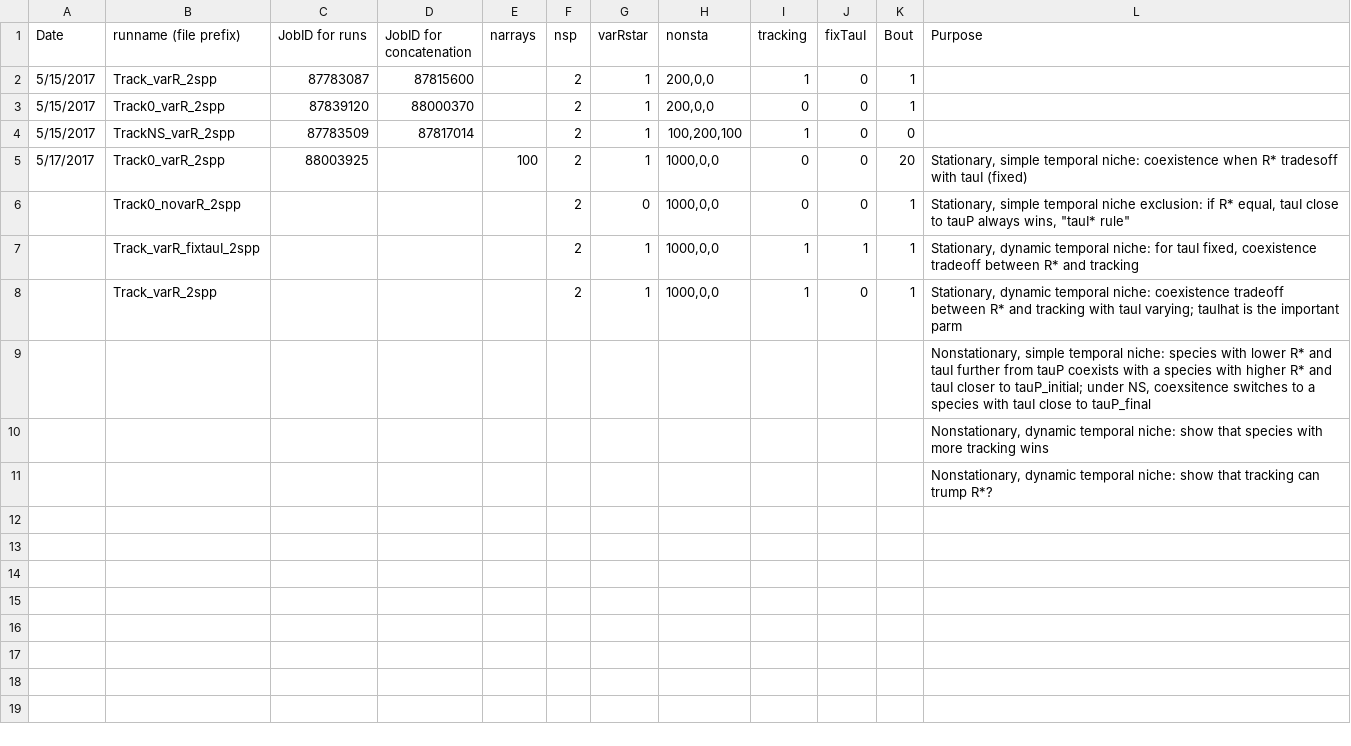
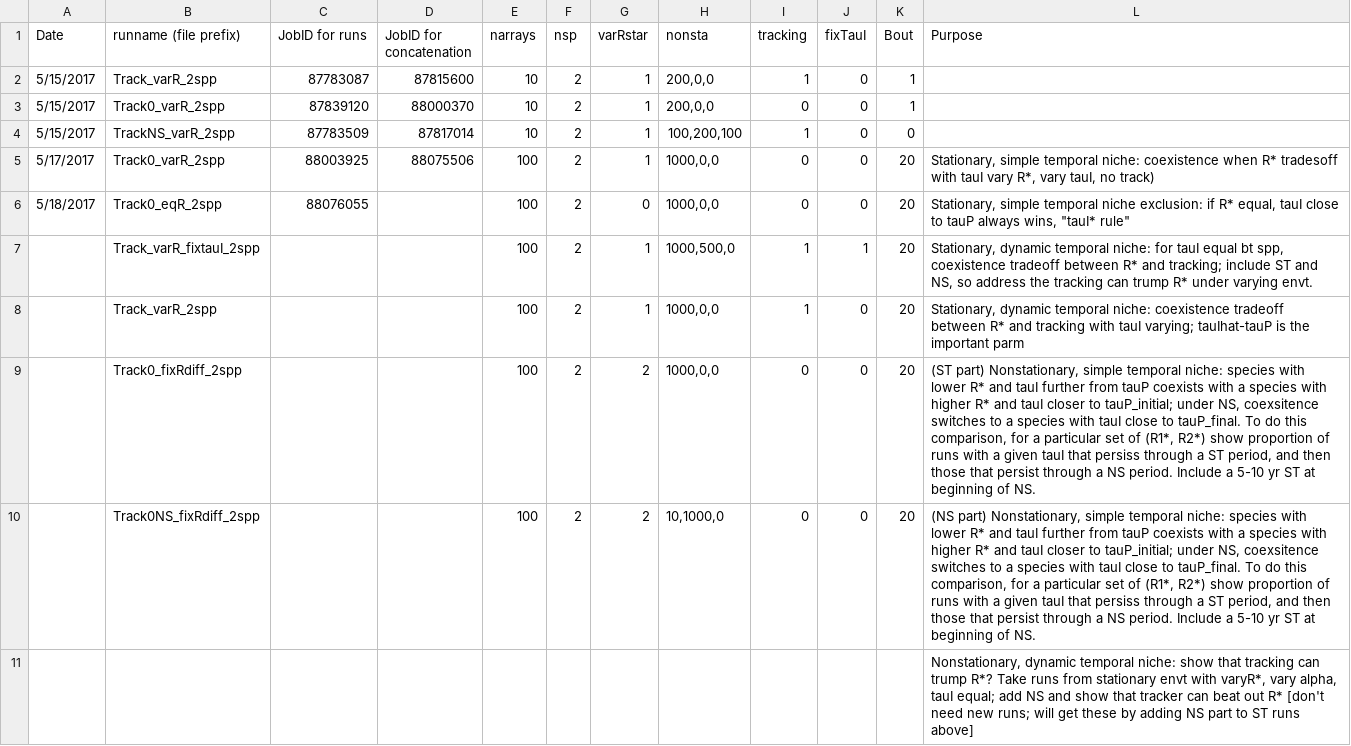
Before and after one commit to lizzieinvancouver/temporalvar, a CSV file: RunHistory.csv, drawn as a sheet.

Commit message:
updated set of existing & planned runs

```diff
--- a/RunHistory.csv
+++ b/RunHistory.csv
@@ -1,11 +1,11 @@
 Date,runname (file prefix),JobID for runs,JobID for concatenation,narrays,nsp,varRstar,nonsta,tracking,fixTauI,Bout,Purpose
-5/15/2017,Track_varR_2spp,87783087,87815600,,2,1,"200,0,0",1,0,1,
-5/15/2017,Track0_varR_2spp,87839120,88000370,,2,1,"200,0,0",0,0,1,
-5/15/2017,TrackNS_varR_2spp,87783509,87817014,,2,1,"100,200,100",1,0,0,
-5/17/2017,Track0_varR_2spp,88003925,,100,2,1,"1000,0,0",0,0,20,"Stationary, simple temporal niche: coexistence when R* tradesoff with tauI (fixed)"
-,Track0_novarR_2spp,,,,2,0,"1000,0,0",0,0,1,"Stationary, simple temporal niche exclusion: if R* equal, tauI close to tauP always wins, ""tauI* rule"""
-,Track_varR_fixtauI_2spp,,,,2,1,"1000,0,0",1,1,1,"Stationary, dynamic temporal niche: for tauI fixed, coexistence tradeoff between R* and tracking"
-,Track_varR_2spp,,,,2,1,"1000,0,0",1,0,1,"Stationary, dynamic temporal niche: coexistence tradeoff between R* and tracking with tauI varying; tauIhat is the important parm"
-,,,,,,,,,,,"Nonstationary, simple temporal niche: species with lower R* and tauI further from tauP coexists with a species with higher R* and tauI closer to tauP_initial; under NS, coexsitence switches to a species with tauI close to tauP_final"
-,,,,,,,,,,,"Nonstationary, dynamic temporal niche: show that species with more tracking wins"
-,,,,,,,,,,,"Nonstationary, dynamic temporal niche: show that tracking can trump R*?"
+5/15/2017,Track_varR_2spp,87783087,87815600,10,2,1,"200,0,0",1,0,1,
+5/15/2017,Track0_varR_2spp,87839120,88000370,10,2,1,"200,0,0",0,0,1,
+5/15/2017,TrackNS_varR_2spp,87783509,87817014,10,2,1,"100,200,100",1,0,0,
+5/17/2017,Track0_varR_2spp,88003925,88075506,100,2,1,"1000,0,0",0,0,20,"Stationary, simple temporal niche: coexistence when R* tradesoff with tauI vary R*, vary tauI, no track)"
+5/18/2017,Track0_eqR_2spp,88076055,,100,2,0,"1000,0,0",0,0,20,"Stationary, simple temporal niche exclusion: if R* equal, tauI close to tauP always wins, ""tauI* rule"""
+,Track_varR_fixtauI_2spp,,,100,2,1,"1000,500,0",1,1,20,"Stationary, dynamic temporal niche: for tauI equal bt spp, coexistence tradeoff between R* and tracking;  include ST and NS, so address the tracking can trump R* under varying envt."
+,Track_varR_2spp,,,100,2,1,"1000,0,0",1,0,20,"Stationary, dynamic temporal niche: coexistence tradeoff between R* and tracking with tauI varying; tauIhat-tauP is the important parm"
+,Track0_fixRdiff_2spp,,,100,2,2,"1000,0,0",0,0,20,"(ST part) Nonstationary, simple temporal niche: species with lower R* and tauI further from tauP coexists with a species with higher R* and tauI closer to tauP_initial; under NS, coexsitence switches to a species with tauI close to tauP_final.  To do this comparison, for a particular set of (R1*, R2*) show proportion of runs with a given tauI that persiss through a ST period, and then those that persist through a NS period.  Include a 5-10 yr ST at beginning of NS."
+,Track0NS_fixRdiff_2spp,,,100,2,2,"10,1000,0",0,0,20,"(NS part) Nonstationary, simple temporal niche: species with lower R* and tauI further from tauP coexists with a species with higher R* and tauI closer to tauP_initial; under NS, coexsitence switches to a species with tauI close to tauP_final.  To do this comparison, for a particular set of (R1*, R2*) show proportion of runs with a given tauI that persiss through a ST period, and then those that persist through a NS period.  Include a 5-10 yr ST at beginning of NS."
+,,,,,,,,,,,"Nonstationary, dynamic temporal niche: show that tracking can trump R*?  Take runs from stationary envt with varyR*, vary alpha, tauI equal; add NS and show that tracker can beat out R* [don't need new runs; will get these by adding NS part to ST runs above]"
```
